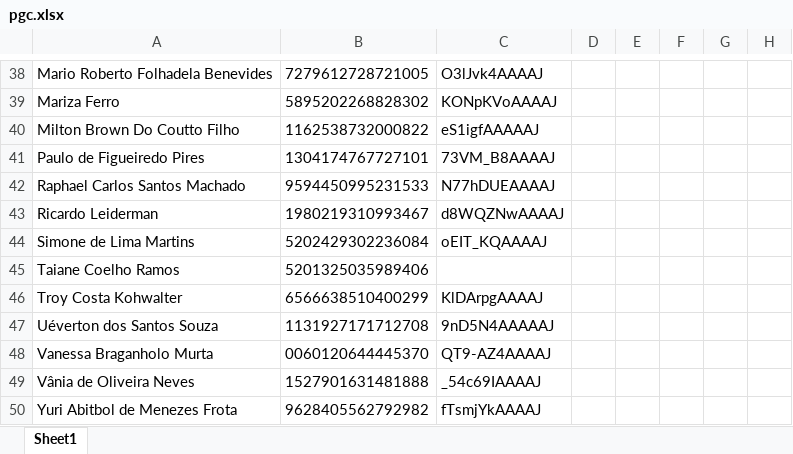
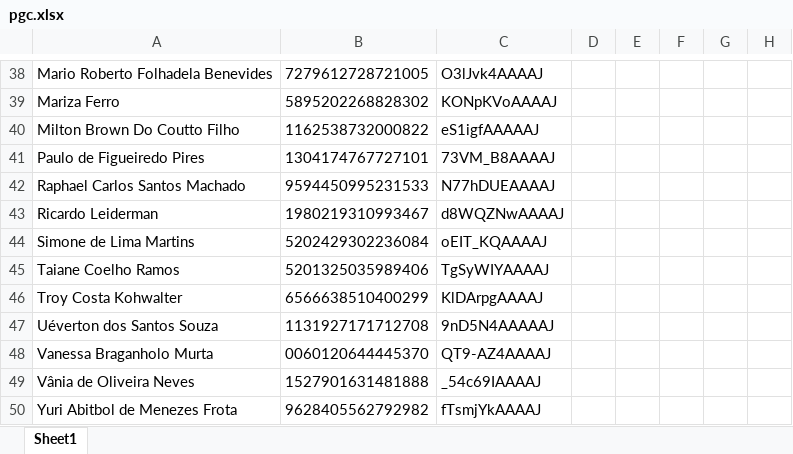
Before and after one commit to gems-uff/perfil, an Excel workbook: resources/pgc.xlsx, sheet Sheet1, drawn as a sheet; only a part is shown, gaps mark what is left out; values as stored, in another font and other column widths than the file's, no borders; the diff names each change by its address in the sheet, - before the commit and + after, or states it on an @@ line.

Commit message:
Adds Google Scholar of Taiane

```diff
--- a/resources/pgc.xlsx (sheet Sheet1)
+++ b/resources/pgc.xlsx (sheet Sheet1)
-C45: (empty)
+C45: TgSyWIYAAAAJ
```
